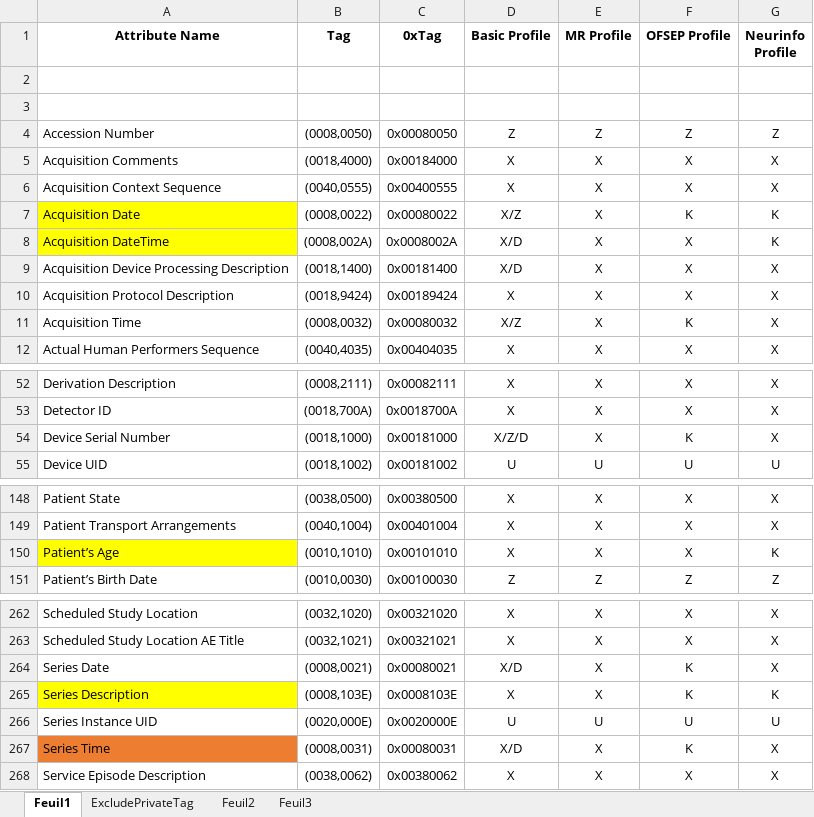
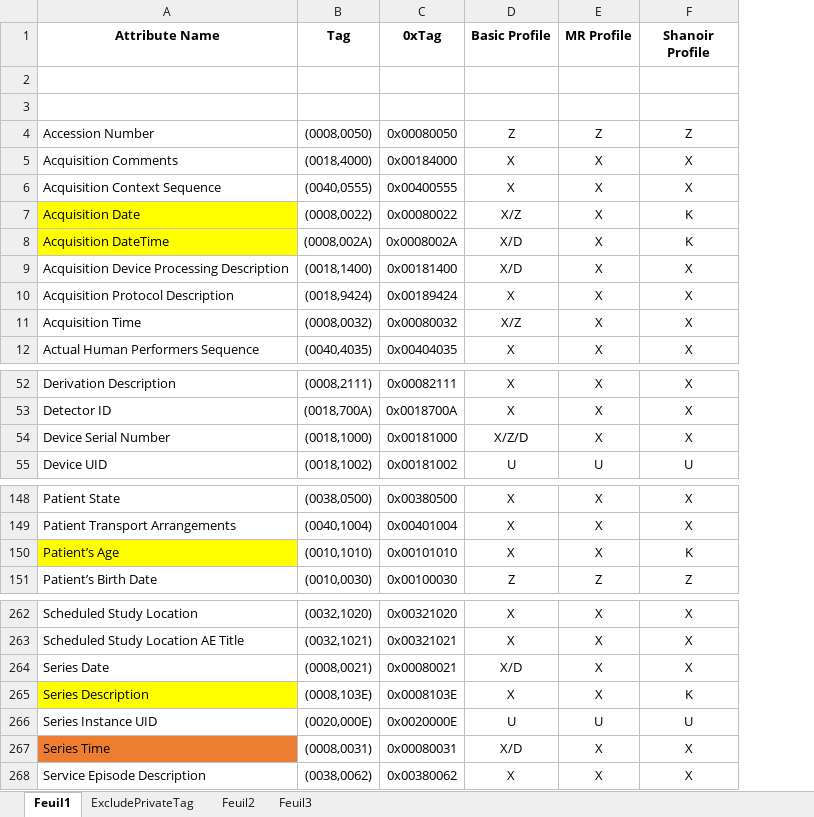
Before and after one commit to fli-iam/shanoir-ng, an Excel workbook: shanoir-ng-anonymization/src/main/resources/anonymization.xlsx, sheet Feuil1, drawn as a sheet; only a part is shown, gaps mark what is left out; values as stored, in another font and other column widths than the file's, no borders; the diff covers the shown part only; the diff names each change by its address in the sheet, - before the commit and + after, or states it on an @@ line.

Commit message:
- Enables anonymization during import - Bug fix for multi-threading implementation error in anonymization, e.g. PatientBirthDate not anonymized

```diff
--- a/shanoir-ng-anonymization/src/main/resources/anonymization.xlsx (sheet Feuil1)
+++ b/shanoir-ng-anonymization/src/main/resources/anonymization.xlsx (sheet Feuil1)
-column G (Neurinfo Profile), rows 4-12: Z | X | X | K | K | X | X | X | X; rows 52-55: X | X | X | U; rows 148-151: X | X | K | Z; rows 262-268: X | X | X | K | U | X | X
-F1: OFSEP Profile
+F1: Shanoir Profile
-F8 (Shanoir Profile): X
+F8 (Shanoir Profile): K
-F11 (Shanoir Profile): K
+F11 (Shanoir Profile): X
-F54 (Shanoir Profile): K
+F54 (Shanoir Profile): X
-F150 (Shanoir Profile): X
+F150 (Shanoir Profile): K
-F264 (Shanoir Profile): K
+F264 (Shanoir Profile): X
-F267 (Shanoir Profile): K
+F267 (Shanoir Profile): X
```
Also changed, not shown: 2 edited cells elsewhere in this sheet, 3 other files.
